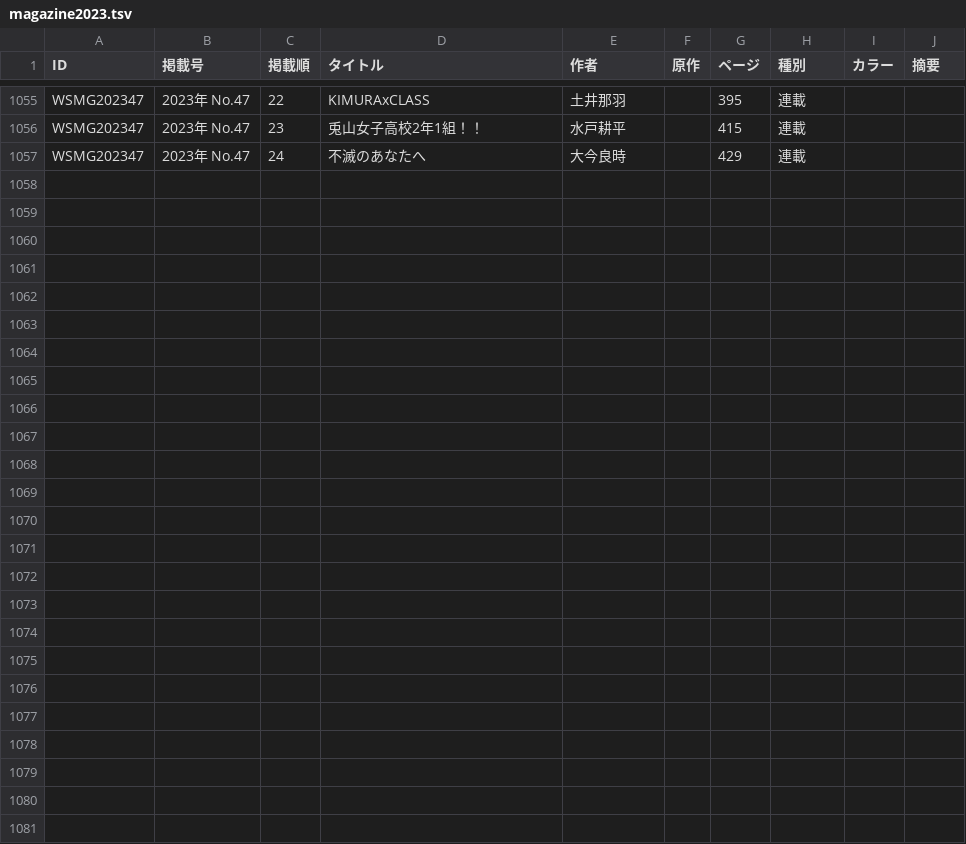
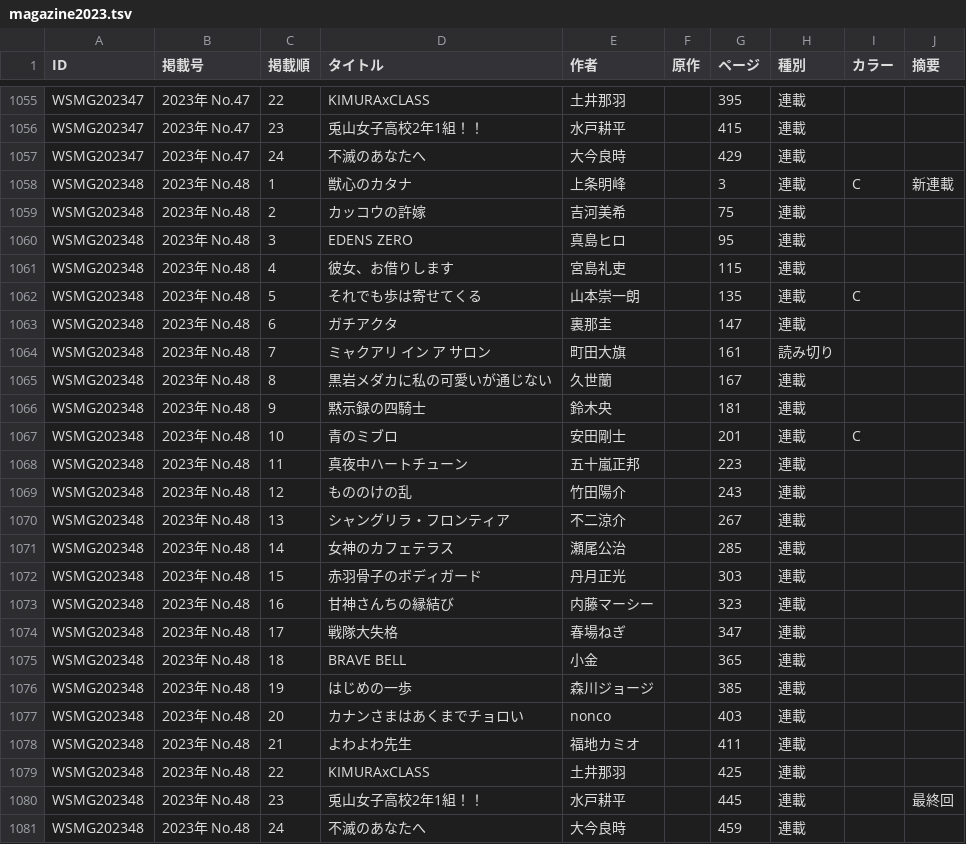
Before and after one commit to tricogimmick/comic_magazine_data, a TSV file: tsv/magazine/magazine2023.tsv, drawn as a sheet; only a part is shown, gaps mark what is left out; the diff names each change by its address in the sheet, - before the commit and + after, or states it on an @@ line.

Commit message:
週刊少年マガジン 2023年 No.48

```diff
--- a/tsv/magazine/magazine2023.tsv
+++ b/tsv/magazine/magazine2023.tsv
+row 1058: WSMG202348 | 2023年 No.48 | 1 | 獣心のカタナ | 上条明峰 |  | 3 | 連載 | C | 新連載
+row 1059: WSMG202348 | 2023年 No.48 | 2 | カッコウの許嫁 | 吉河美希 |  | 75 | 連載
+row 1060: WSMG202348 | 2023年 No.48 | 3 | EDENS ZERO | 真島ヒロ |  | 95 | 連載
+row 1061: WSMG202348 | 2023年 No.48 | 4 | 彼女、お借りします | 宮島礼吏 |  | 115 | 連載
+row 1062: WSMG202348 | 2023年 No.48 | 5 | それでも歩は寄せてくる | 山本崇一朗 |  | 135 | 連載 | C
+row 1063: WSMG202348 | 2023年 No.48 | 6 | ガチアクタ | 裏那圭 |  | 147 | 連載
+row 1064: WSMG202348 | 2023年 No.48 | 7 | ミャクアリ イン ア サロン | 町田大旗 |  | 161 | 読み切り
+row 1065: WSMG202348 | 2023年 No.48 | 8 | 黒岩メダカに私の可愛いが通じない | 久世蘭 |  | 167 | 連載
+row 1066: WSMG202348 | 2023年 No.48 | 9 | 黙示録の四騎士 | 鈴木央 |  | 181 | 連載
+row 1067: WSMG202348 | 2023年 No.48 | 10 | 青のミブロ | 安田剛士 |  | 201 | 連載 | C
+row 1068: WSMG202348 | 2023年 No.48 | 11 | 真夜中ハートチューン | 五十嵐正邦 |  | 223 | 連載
+row 1069: WSMG202348 | 2023年 No.48 | 12 | もののけの乱 | 竹田陽介 |  | 243 | 連載
+row 1070: WSMG202348 | 2023年 No.48 | 13 | シャングリラ・フロンティア | 不二涼介 |  | 267 | 連載
+row 1071: WSMG202348 | 2023年 No.48 | 14 | 女神のカフェテラス | 瀬尾公治 |  | 285 | 連載
+row 1072: WSMG202348 | 2023年 No.48 | 15 | 赤羽骨子のボディガード | 丹月正光 |  | 303 | 連載
+row 1073: WSMG202348 | 2023年 No.48 | 16 | 甘神さんちの縁結び | 内藤マーシー |  | 323 | 連載
+row 1074: WSMG202348 | 2023年 No.48 | 17 | 戦隊大失格 | 春場ねぎ |  | 347 | 連載
+row 1075: WSMG202348 | 2023年 No.48 | 18 | BRAVE BELL | 小金 |  | 365 | 連載
+row 1076: WSMG202348 | 2023年 No.48 | 19 | はじめの一歩 | 森川ジョージ |  | 385 | 連載
+row 1077: WSMG202348 | 2023年 No.48 | 20 | カナンさまはあくまでチョロい | nonco |  | 403 | 連載
+row 1078: WSMG202348 | 2023年 No.48 | 21 | よわよわ先生 | 福地カミオ |  | 411 | 連載
+row 1079: WSMG202348 | 2023年 No.48 | 22 | KIMURAxCLASS | 土井那羽 |  | 425 | 連載
+row 1080: WSMG202348 | 2023年 No.48 | 23 | 兎山女子高校2年1組！！ | 水戸耕平 |  | 445 | 連載 |  | 最終回
+row 1081: WSMG202348 | 2023年 No.48 | 24 | 不滅のあなたへ | 大今良時 |  | 459 | 連載
```
